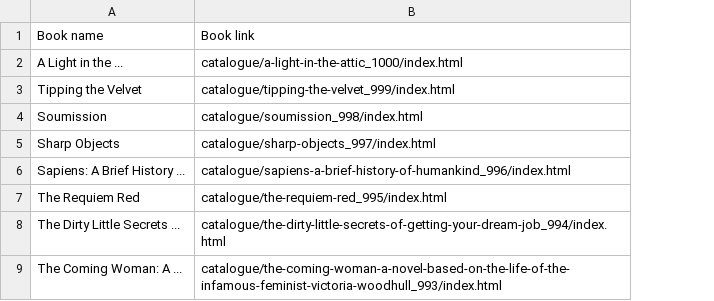
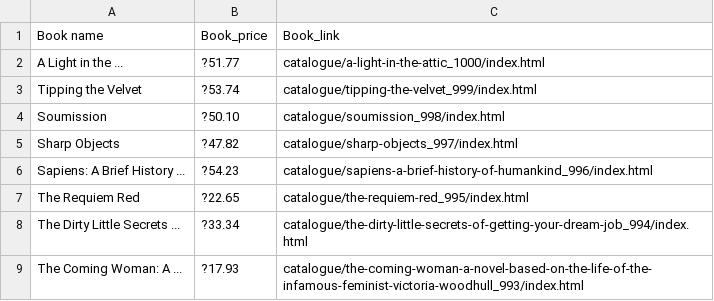
Before and after one commit to R0hit12/Scraping, a CSV file: data.csv, drawn as a sheet; only a part is shown; addresses are those after the commit; the diff covers the shown part only; the diff names each change by its address in the sheet, - before the commit and + after, or states it on an @@ line.

```diff
--- a/data.csv
+++ b/data.csv
+column B, rows 1-9: Book_price | ?51.77 | ?53.74 | ?50.10 | ?47.82 | ?54.23 | ?22.65 | ?33.34 | ?17.93
-C1: Book link
+C1: Book_link
```
Also changed, not shown: 40 removed rows elsewhere in this file, 3 other files.
